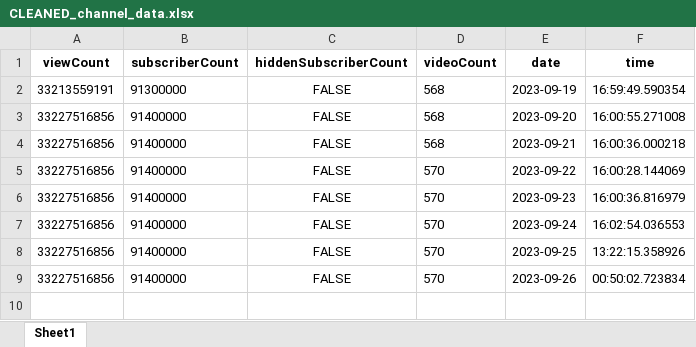
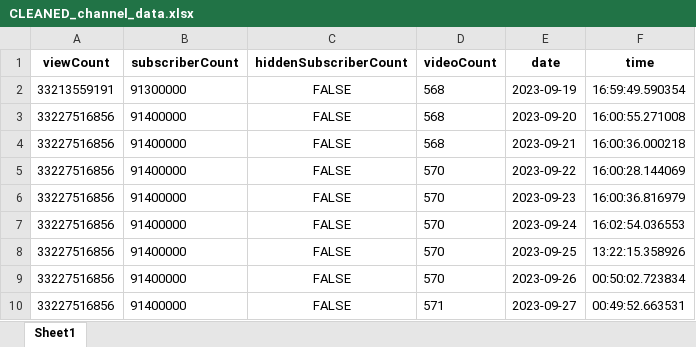
Before and after one commit to tungbtt/BlackPink-YT-Data, an Excel workbook: CLEANED_channel_data.xlsx, sheet Sheet1, drawn as a sheet; values as stored, in another font and other column widths than the file's, no borders; the diff names each change by its address in the sheet, - before the commit and + after, or states it on an @@ line.

```diff
--- a/CLEANED_channel_data.xlsx (sheet Sheet1)
+++ b/CLEANED_channel_data.xlsx (sheet Sheet1)
+row 10: 33227516856 | 91400000 | FALSE | 571 | 2023-09-27 | 00:49:52.663531
```
Also changed, not shown: CLEANED_videos_count_data.xlsx, 2 other files.
